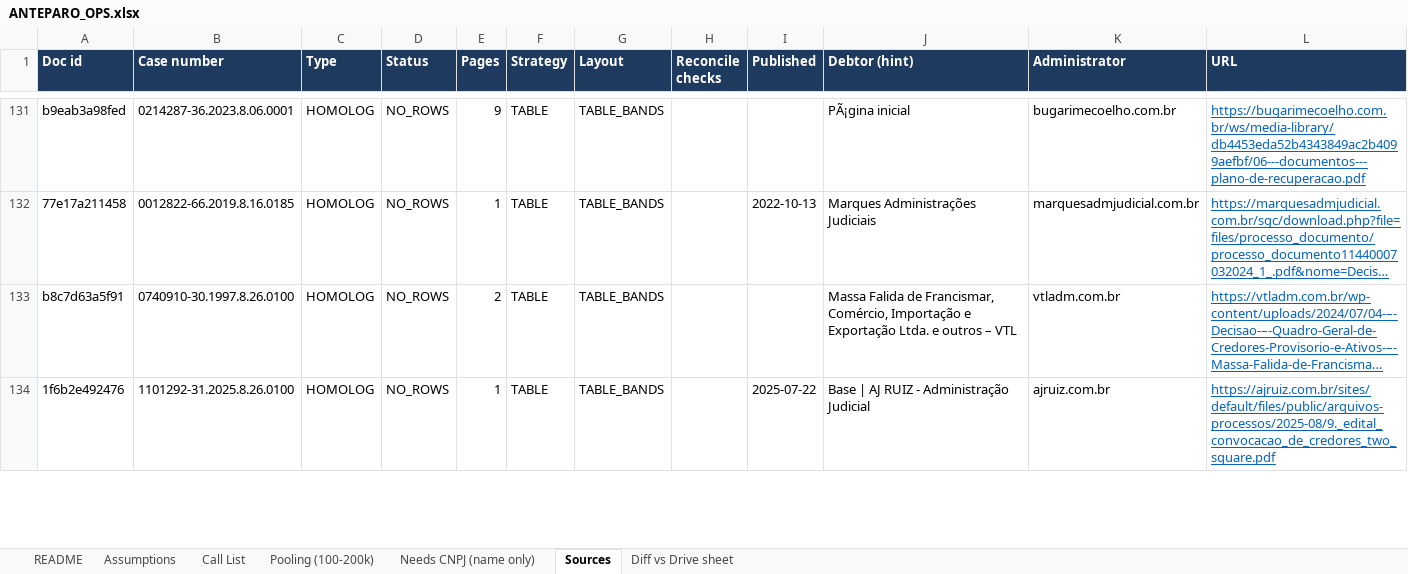
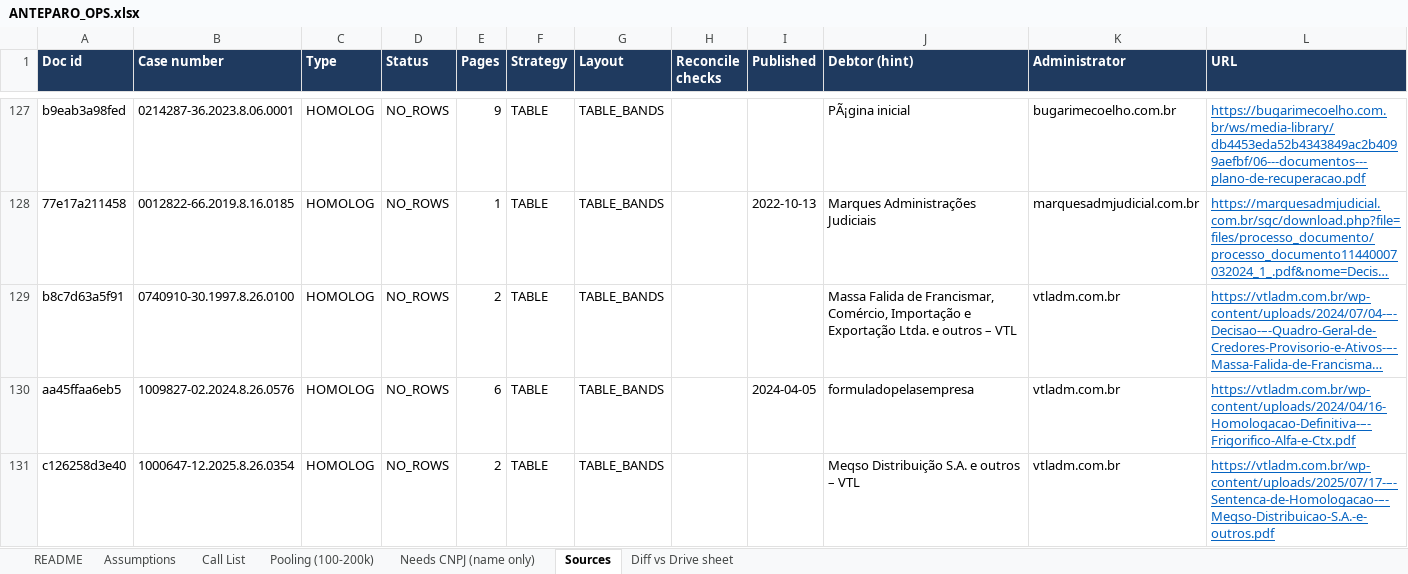
Before and after one commit to Mgcampbell-MGC/Anteparo, an Excel workbook: data/out/ANTEPARO_OPS.xlsx, sheet Sources, drawn as a sheet; only a part is shown, gaps mark what is left out; the shorter side is filled out with more unchanged rows; long unchanged cells end in …; values as stored, in another font and other column widths than the file's, no borders; the diff covers the shown part only; the diff names each change by its address in the sheet, - before the commit and + after, or states it on an @@ line.

```diff
--- a/data/out/ANTEPARO_OPS.xlsx (sheet Sources)
+++ b/data/out/ANTEPARO_OPS.xlsx (sheet Sources)
+row 130: aa45ffaa6eb5 | 1009827-02.2024.8.26.0576 | HOMOLOG | NO_ROWS | 6 | TABLE | TABLE_BANDS |  | 2024-04-05 | formuladopelasempresa | vtladm.com.br | https://vtladm.com.br/wp-content/uploads/2024/04/16-Homologacao-Definitiva-–-Frigorifico-Alfa-e-Ctx.pdf
+row 131: c126258d3e40 | 1000647-12.2025.8.26.0354 | HOMOLOG | NO_ROWS | 2 | TABLE | TABLE_BANDS |  |  | Meqso Distribuição S.A. e outros – VTL | vtladm.com.br | https://vtladm.com.br/wp-content/uploads/2025/07/17-–-Sentenca-de-Homologacao-–-Meqso-Distribuicao-S.A.-e-outros.pdf
```
Also changed, not shown: 6 added rows, 8 removed rows and 7 edited cells elsewhere in this sheet, sheet Call List, sheet Needs CNPJ (name only), sheet Pooling (100-200k), sheet Assumptions, sheet README, data/out/ANTEPARO_CALL_SHEET.xlsx, 17 other files.
